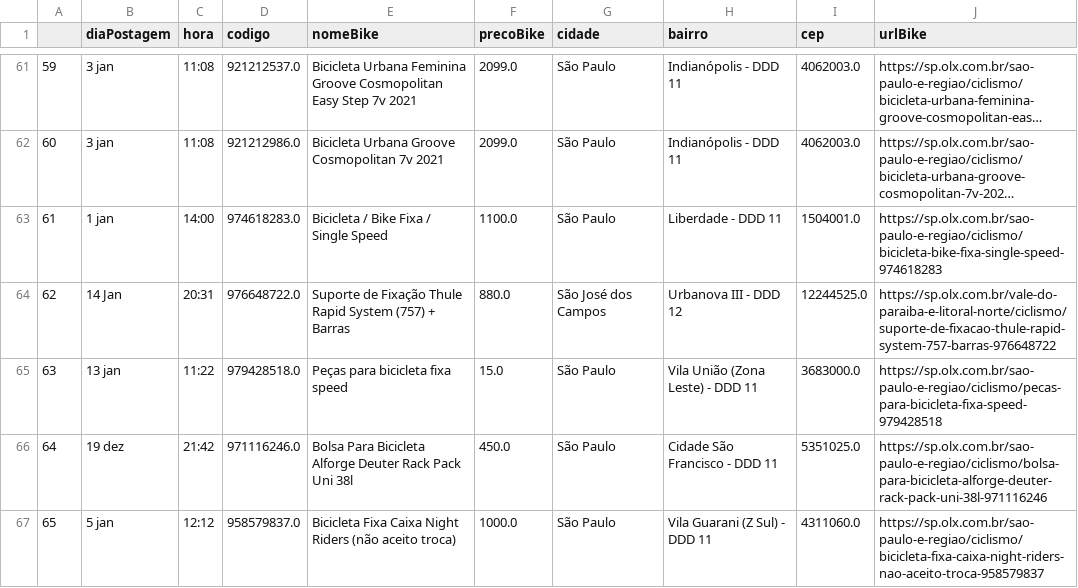
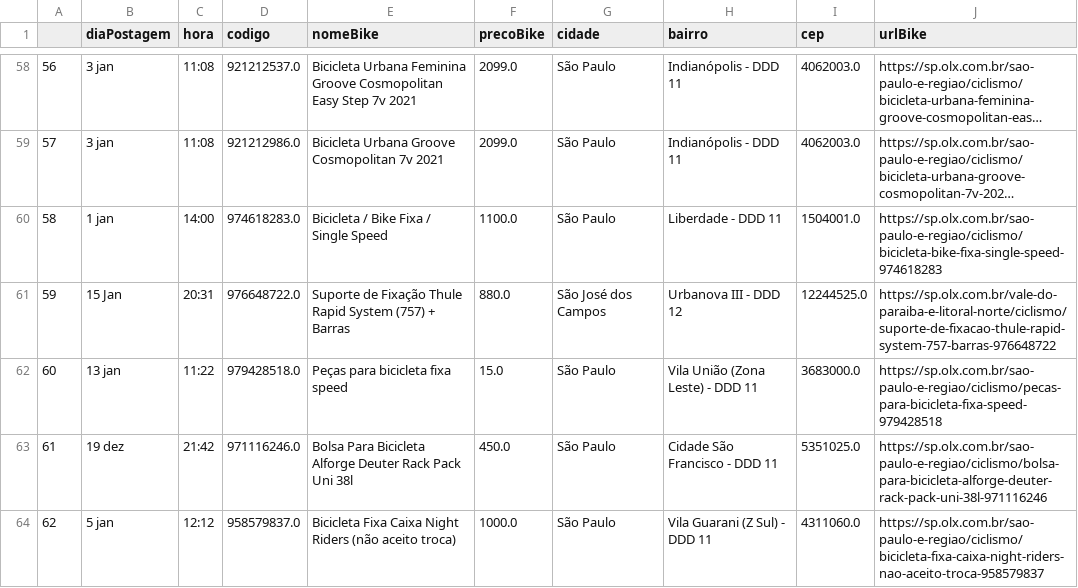
Before and after one commit to cmpaulo/webScrap, a CSV file: dados_bike_busca_clean.csv, drawn as a sheet; only a part is shown, gaps mark what is left out; long unchanged cells end in …; addresses are those after the commit; the diff covers the shown part only; the diff names each change by its address in the sheet, - before the commit and + after, or states it on an @@ line.

```diff
--- a/dados_bike_busca_clean.csv
+++ b/dados_bike_busca_clean.csv
@@ column A renumbered from row 8 down @@
-B61 (diaPostagem): 14 Jan
+B61 (diaPostagem): 15 Jan
```
Also changed, not shown: 7 added rows, 10 removed rows and 10 edited cells elsewhere in this file, dados_bike_busca.csv, 3 other files.
